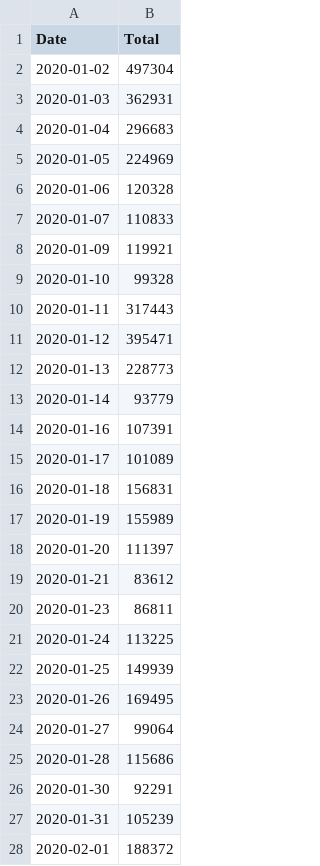
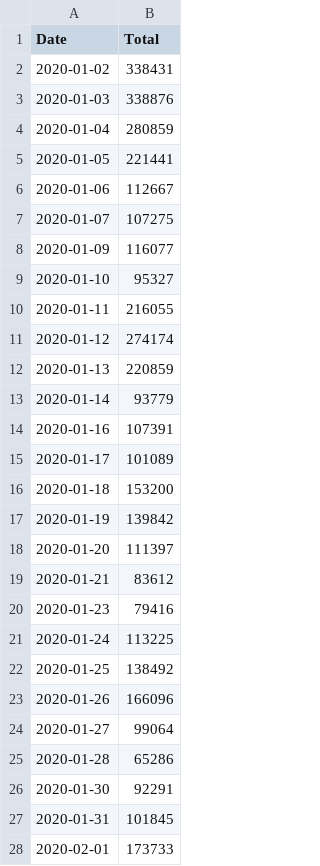
Before and after one commit to EsdrasGrau/ML-HR, a CSV file: Data/2020_prophet.csv, drawn as a sheet; only a part is shown; the diff covers the shown part only.

Commit message:
outliers cleared, data ready for prophet

```diff
--- a/Data/2020_prophet.csv
+++ b/Data/2020_prophet.csv
@@ -1,13 +1,13 @@
 Date,Total
-2020-01-02,497304
-2020-01-03,362931
-2020-01-04,296683
-2020-01-05,224969
-2020-01-06,120328
-2020-01-07,110833
-2020-01-09,119921
-2020-01-10,99328
-2020-01-11,317443
-2020-01-12,395471
-2020-01-13,228773
+2020-01-02,338431
+2020-01-03,338876
+2020-01-04,280859
+2020-01-05,221441
+2020-01-06,112667
+2020-01-07,107275
+2020-01-09,116077
+2020-01-10,95327
+2020-01-11,216055
+2020-01-12,274174
+2020-01-13,220859
 2020-01-14,93779
@@ -15,14 +15,14 @@ Date,Total
 2020-01-17,101089
-2020-01-18,156831
-2020-01-19,155989
+2020-01-18,153200
+2020-01-19,139842
 2020-01-20,111397
 2020-01-21,83612
-2020-01-23,86811
+2020-01-23,79416
 2020-01-24,113225
-2020-01-25,149939
-2020-01-26,169495
+2020-01-25,138492
+2020-01-26,166096
 2020-01-27,99064
-2020-01-28,115686
+2020-01-28,65286
 2020-01-30,92291
-2020-01-31,105239
-2020-02-01,188372
+2020-01-31,101845
+2020-02-01,173733
```
Also changed, not shown: 16 edited cells elsewhere in this file, 2 other files.
